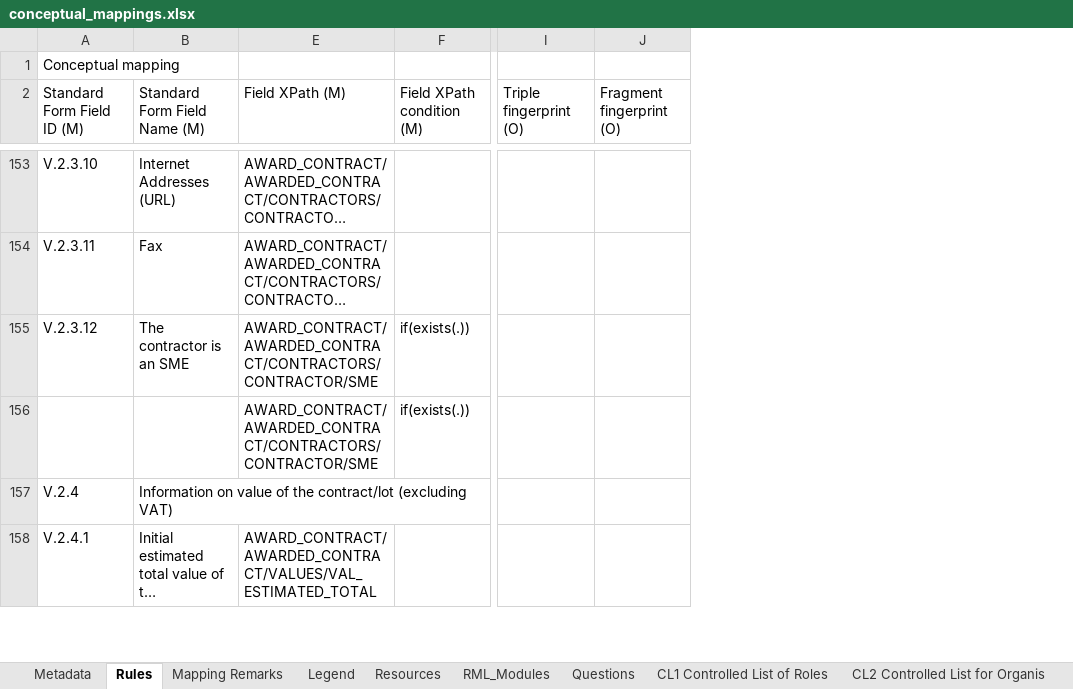
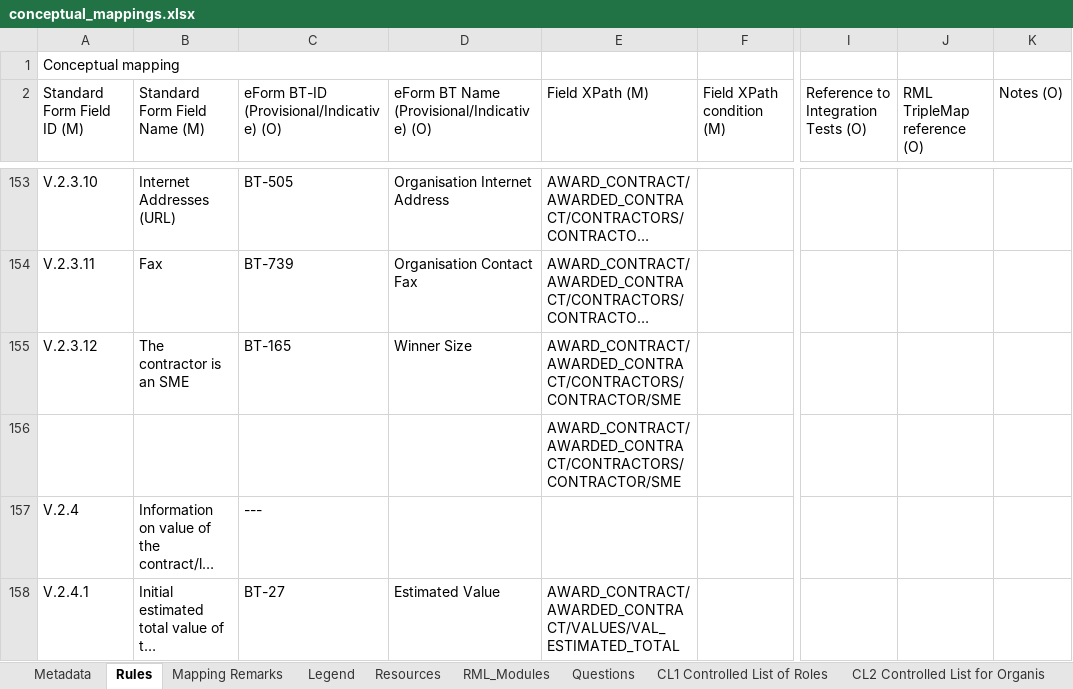
Before and after one commit to OP-TED/ted-rdf-mapping, an Excel workbook: mappings/package_F03/transformation/conceptual_mappings.xlsx, sheet Rules, drawn as a sheet; only a part is shown, gaps mark what is left out; long unchanged cells end in …; values as stored, in another font and other column widths than the file's, no cell formats; charts and pictures and conditional formats not drawn; the diff covers the shown part only; the diff names each change by its address in the sheet, - before the commit and + after, or states it on an @@ line.

```diff
--- a/mappings/package_F03/transformation/conceptual_mappings.xlsx (sheet Rules)
+++ b/mappings/package_F03/transformation/conceptual_mappings.xlsx (sheet Rules)
@@ column C unhidden, row 2: eForm BT-ID (Provisional/Indicative) (O); rows 153-158: BT-505 | BT-739 | BT-165 |  | --- | BT-27 @@
@@ column D unhidden, row 2: eForm BT Name (Provisional/Indicative) (O); rows 153-158: Organisation Internet Address | Organisation Contact Fax | Winner Size |  |  | Estimated Value @@
+column K (Notes (O)), empty
-I2: Triple fingerprint (O)
+I2: Reference to Integration Tests (O)
-J2: Fragment fingerprint (O)
+J2: RML TripleMap reference (O)
-F155:F156 (Field XPath condition (M)): if(exists(.))
+F155:F156 (Field XPath condition (M)): (empty)
```
Also changed, not shown: 3 added rows, 1 removed row and 15 edited cells elsewhere in this sheet, sheet Metadata, cell formats, mappings/package_F06/transformation/conceptual_mappings.xlsx, mappings/package_F25/transformation/conceptual_mappings.xlsx, 23 other files.
